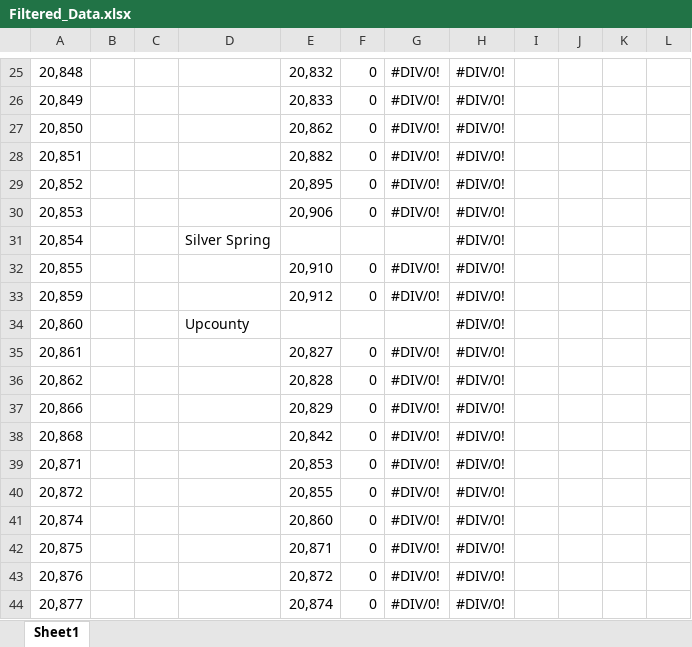
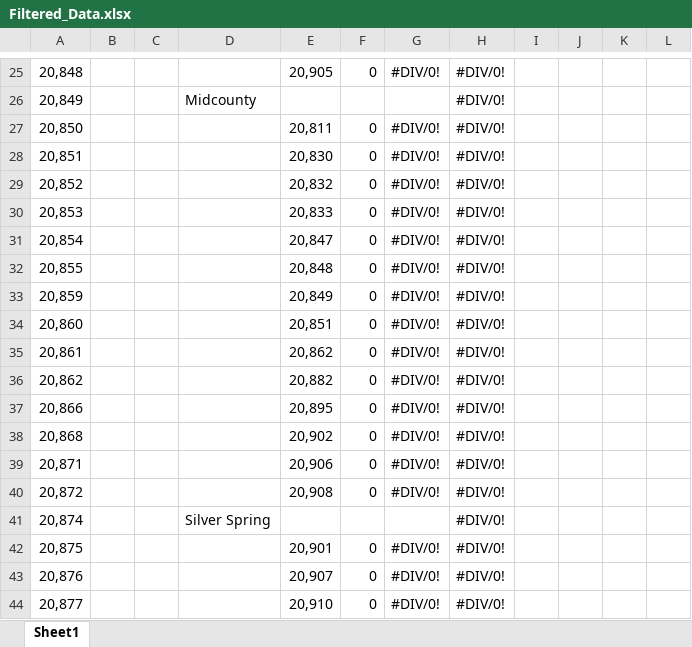
Before and after one commit to DataAids/DataAids.github.io, an Excel workbook: Filtered_Data.xlsx, sheet Sheet1, drawn as a sheet; only a part is shown, gaps mark what is left out; values as stored, in another font and other column widths than the file's, no cell formats; the diff covers the shown part only; the diff names each change by its address in the sheet, - before the commit and + after, or states it on an @@ line.

```diff
--- a/Filtered_Data.xlsx (sheet Sheet1)
+++ b/Filtered_Data.xlsx (sheet Sheet1)
-E25: 20,832
+E25: 20,905
-D26: (empty)
+D26: Midcounty
-E26: 20,833
+E26: (empty)
-F26: 0
+F26: (empty)
-G26: #DIV/0!
+G26: (empty)
-E27: 20,862
+E27: 20,811
-E28: 20,882
+E28: 20,830
-E29: 20,895
+E29: 20,832
-E30: 20,906
+E30: 20,833
-D31: Silver Spring
+D31: (empty)
-E31: (empty)
+E31: 20,847
-F31: (empty)
+F31: 0
-G31: (empty)
+G31: #DIV/0!
-E32: 20,910
+E32: 20,848
-E33: 20,912
+E33: 20,849
-D34: Upcounty
+D34: (empty)
-E34: (empty)
+E34: 20,851
-F34: (empty)
+F34: 0
-G34: (empty)
+G34: #DIV/0!
-E35: 20,827
+E35: 20,862
-E36: 20,828
+E36: 20,882
-E37: 20,829
+E37: 20,895
-E38: 20,842
+E38: 20,902
-E39: 20,853
+E39: 20,906
-E40: 20,855
+E40: 20,908
-D41: (empty)
+D41: Silver Spring
-E41: 20,860
+E41: (empty)
-F41: 0
+F41: (empty)
-G41: #DIV/0!
+G41: (empty)
-E42: 20,871
+E42: 20,901
-E43: 20,872
+E43: 20,907
-E44: 20,874
+E44: 20,910
```
Also changed, not shown: 6 added rows, 111 edited cells and merged cells elsewhere in this sheet, cell formats, formulas that keep their value.
